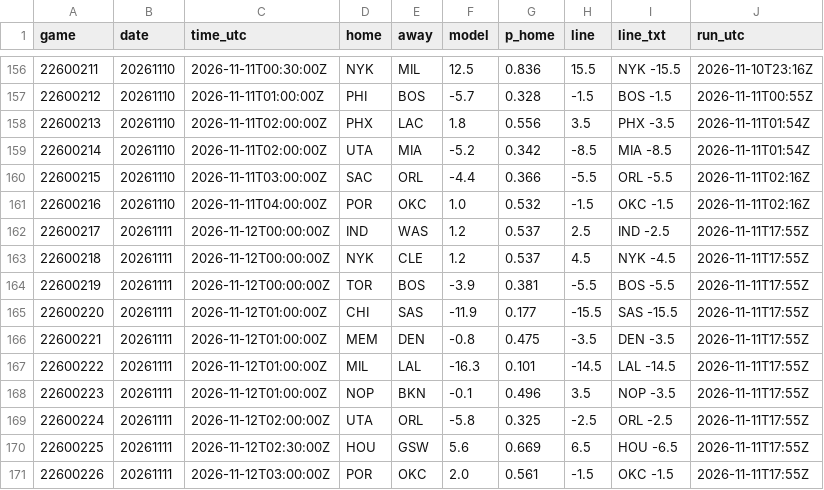
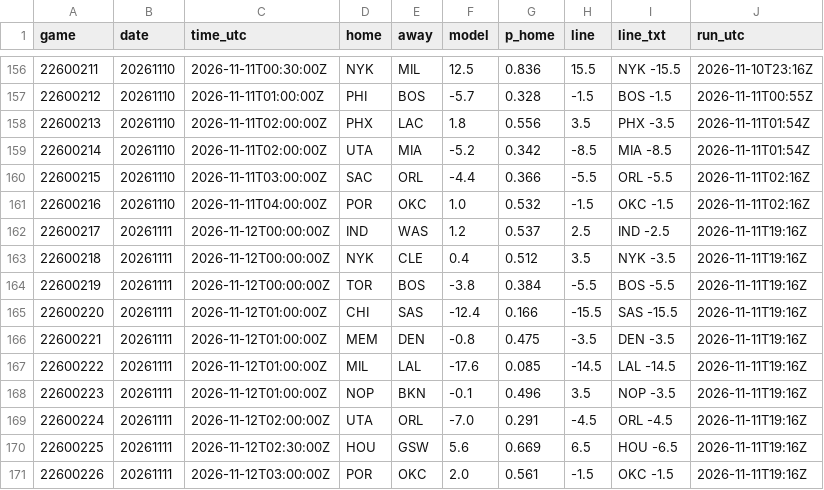
Before and after one commit to jvector26/JIMBO, a CSV file: live/2026/pregame.csv, drawn as a sheet; only a part is shown, gaps mark what is left out.

```diff
--- a/live/2026/pregame.csv
+++ b/live/2026/pregame.csv
@@ -161,11 +161,11 @@ game,date,time_utc,home,away,model,p_home,line,line_txt,run_utc
 22600216,20261110,2026-11-11T04:00:00Z,POR,OKC,1.0,0.532,-1.5,OKC -1.5,2026-11-11T02:16Z
-22600217,20261111,2026-11-12T00:00:00Z,IND,WAS,1.2,0.537,2.5,IND -2.5,2026-11-11T17:55Z
-22600218,20261111,2026-11-12T00:00:00Z,NYK,CLE,1.2,0.537,4.5,NYK -4.5,2026-11-11T17:55Z
-22600219,20261111,2026-11-12T00:00:00Z,TOR,BOS,-3.9,0.381,-5.5,BOS -5.5,2026-11-11T17:55Z
-22600220,20261111,2026-11-12T01:00:00Z,CHI,SAS,-11.9,0.177,-15.5,SAS -15.5,2026-11-11T17:55Z
-22600221,20261111,2026-11-12T01:00:00Z,MEM,DEN,-0.8,0.475,-3.5,DEN -3.5,2026-11-11T17:55Z
-22600222,20261111,2026-11-12T01:00:00Z,MIL,LAL,-16.3,0.101,-14.5,LAL -14.5,2026-11-11T17:55Z
-22600223,20261111,2026-11-12T01:00:00Z,NOP,BKN,-0.1,0.496,3.5,NOP -3.5,2026-11-11T17:55Z
-22600224,20261111,2026-11-12T02:00:00Z,UTA,ORL,-5.8,0.325,-2.5,ORL -2.5,2026-11-11T17:55Z
-22600225,20261111,2026-11-12T02:30:00Z,HOU,GSW,5.6,0.669,6.5,HOU -6.5,2026-11-11T17:55Z
-22600226,20261111,2026-11-12T03:00:00Z,POR,OKC,2.0,0.561,-1.5,OKC -1.5,2026-11-11T17:55Z
+22600217,20261111,2026-11-12T00:00:00Z,IND,WAS,1.2,0.537,2.5,IND -2.5,2026-11-11T19:16Z
+22600218,20261111,2026-11-12T00:00:00Z,NYK,CLE,0.4,0.512,3.5,NYK -3.5,2026-11-11T19:16Z
+22600219,20261111,2026-11-12T00:00:00Z,TOR,BOS,-3.8,0.384,-5.5,BOS -5.5,2026-11-11T19:16Z
+22600220,20261111,2026-11-12T01:00:00Z,CHI,SAS,-12.4,0.166,-15.5,SAS -15.5,2026-11-11T19:16Z
+22600221,20261111,2026-11-12T01:00:00Z,MEM,DEN,-0.8,0.475,-3.5,DEN -3.5,2026-11-11T19:16Z
+22600222,20261111,2026-11-12T01:00:00Z,MIL,LAL,-17.6,0.085,-14.5,LAL -14.5,2026-11-11T19:16Z
+22600223,20261111,2026-11-12T01:00:00Z,NOP,BKN,-0.1,0.496,3.5,NOP -3.5,2026-11-11T19:16Z
+22600224,20261111,2026-11-12T02:00:00Z,UTA,ORL,-7.0,0.291,-4.5,ORL -4.5,2026-11-11T19:16Z
+22600225,20261111,2026-11-12T02:30:00Z,HOU,GSW,5.6,0.669,6.5,HOU -6.5,2026-11-11T19:16Z
+22600226,20261111,2026-11-12T03:00:00Z,POR,OKC,2.0,0.561,-1.5,OKC -1.5,2026-11-11T19:16Z
```
Also changed, not shown: live/2026/injuries.csv, live/2026/odds/20261111.csv, 3 other files.
